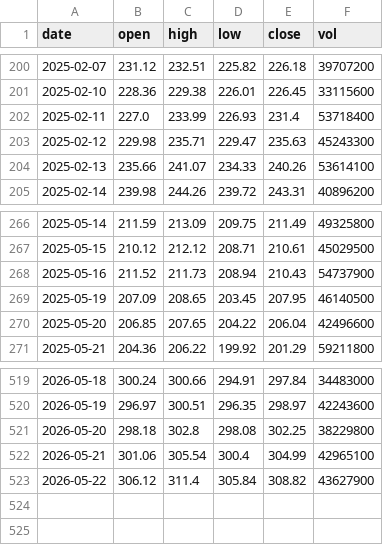
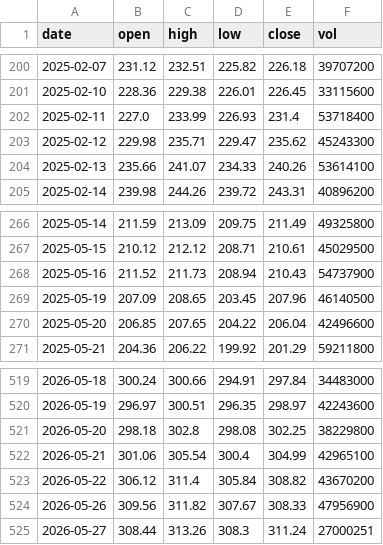
Before and after one commit to geothermal-1408/stocks-project-davy, a CSV file: ml/data/raw/aapl_raw.csv, drawn as a sheet; only a part is shown, gaps mark what is left out.

```diff
--- a/ml/data/raw/aapl_raw.csv
+++ b/ml/data/raw/aapl_raw.csv
@@ -202,3 +202,3 @@ date,open,high,low,close,vol
 2025-02-11,227.0,233.99,226.93,231.4,53718400
-2025-02-12,229.98,235.71,229.47,235.63,45243300
+2025-02-12,229.98,235.71,229.47,235.62,45243300
 2025-02-13,235.66,241.07,234.33,240.26,53614100
@@ -268,3 +268,3 @@ date,open,high,low,close,vol
 2025-05-16,211.52,211.73,208.94,210.43,54737900
-2025-05-19,207.09,208.65,203.45,207.95,46140500
+2025-05-19,207.09,208.65,203.45,207.96,46140500
 2025-05-20,206.85,207.65,204.22,206.04,42496600
@@ -522,2 +522,4 @@ date,open,high,low,close,vol
 2026-05-21,301.06,305.54,300.4,304.99,42965100
-2026-05-22,306.12,311.4,305.84,308.82,43627900
+2026-05-22,306.12,311.4,305.84,308.82,43670200
+2026-05-26,309.56,311.82,307.67,308.33,47956900
+2026-05-27,308.44,313.26,308.3,311.24,27000251
```
Also changed, not shown: 20 other files.
